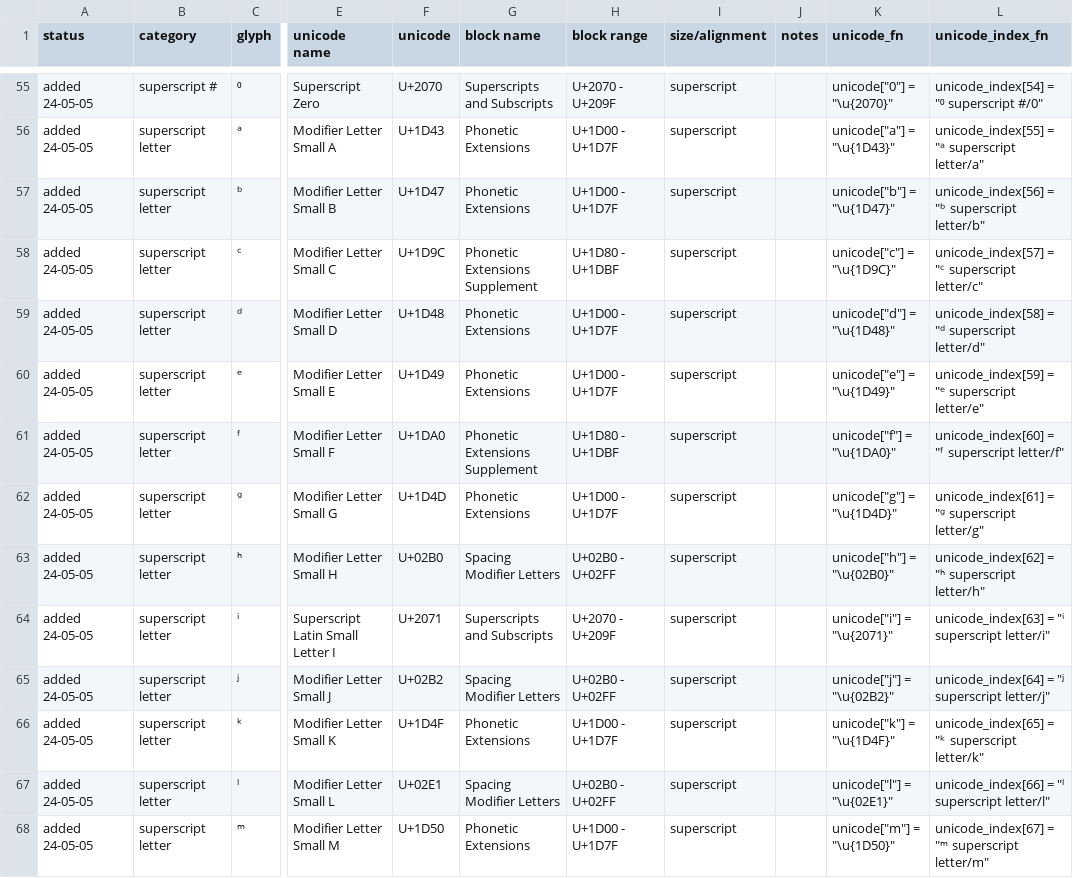
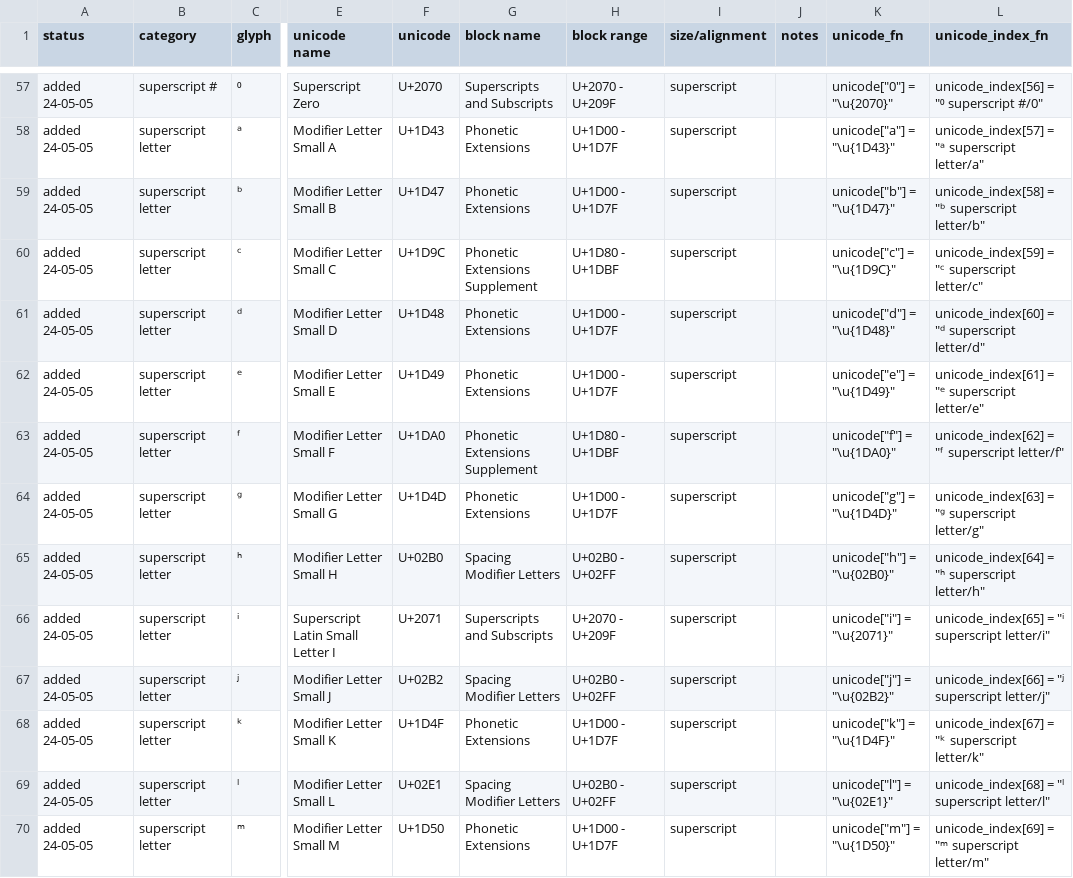
Before and after one commit to dstroud/norns-font, a CSV file: norns-font.csv, drawn as a sheet; only a part is shown, gaps mark what is left out; addresses are those after the commit; the diff covers the shown part only; the diff names each change by its address in the sheet, - before the commit and + after, or states it on an @@ line.

```diff
--- a/norns-font.csv
+++ b/norns-font.csv
-L57 (unicode_index_fn): unicode_index[54] = "⁰ superscript #/0"
+L57 (unicode_index_fn): unicode_index[56] = "⁰ superscript #/0"
-L58 (unicode_index_fn): unicode_index[55] = "ᵃ superscript letter/a"
+L58 (unicode_index_fn): unicode_index[57] = "ᵃ superscript letter/a"
-L59 (unicode_index_fn): unicode_index[56] = "ᵇ superscript letter/b"
+L59 (unicode_index_fn): unicode_index[58] = "ᵇ superscript letter/b"
-L60 (unicode_index_fn): unicode_index[57] = "ᶜ superscript letter/c"
+L60 (unicode_index_fn): unicode_index[59] = "ᶜ superscript letter/c"
-L61 (unicode_index_fn): unicode_index[58] = "ᵈ superscript letter/d"
+L61 (unicode_index_fn): unicode_index[60] = "ᵈ superscript letter/d"
-L62 (unicode_index_fn): unicode_index[59] = "ᵉ superscript letter/e"
+L62 (unicode_index_fn): unicode_index[61] = "ᵉ superscript letter/e"
-L63 (unicode_index_fn): unicode_index[60] = "ᶠ superscript letter/f"
+L63 (unicode_index_fn): unicode_index[62] = "ᶠ superscript letter/f"
-L64 (unicode_index_fn): unicode_index[61] = "ᵍ superscript letter/g"
+L64 (unicode_index_fn): unicode_index[63] = "ᵍ superscript letter/g"
-L65 (unicode_index_fn): unicode_index[62] = "ʰ superscript letter/h"
+L65 (unicode_index_fn): unicode_index[64] = "ʰ superscript letter/h"
-L66 (unicode_index_fn): unicode_index[63] = "ⁱ superscript letter/i"
+L66 (unicode_index_fn): unicode_index[65] = "ⁱ superscript letter/i"
-L67 (unicode_index_fn): unicode_index[64] = "ʲ superscript letter/j"
+L67 (unicode_index_fn): unicode_index[66] = "ʲ superscript letter/j"
-L68 (unicode_index_fn): unicode_index[65] = "ᵏ superscript letter/k"
+L68 (unicode_index_fn): unicode_index[67] = "ᵏ superscript letter/k"
-L69 (unicode_index_fn): unicode_index[66] = "ˡ superscript letter/l"
+L69 (unicode_index_fn): unicode_index[68] = "ˡ superscript letter/l"
-L70 (unicode_index_fn): unicode_index[67] = "ᵐ superscript letter/m"
+L70 (unicode_index_fn): unicode_index[69] = "ᵐ superscript letter/m"
```
Also changed, not shown: 3 added rows and 76 edited cells elsewhere in this file, 4 other files.
